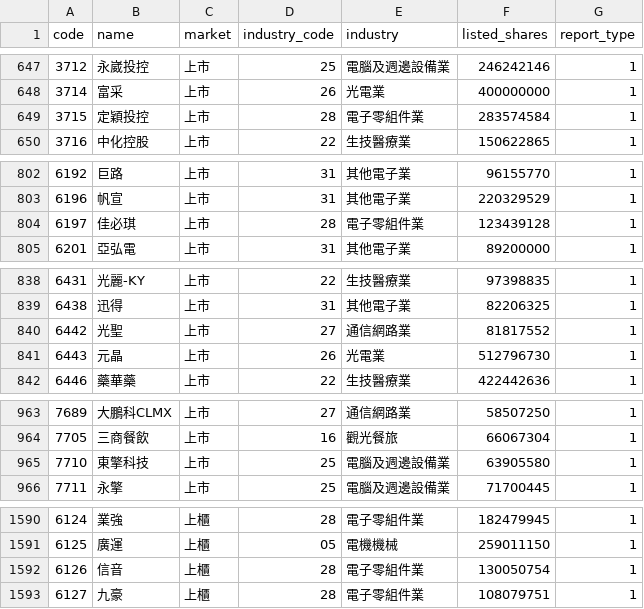
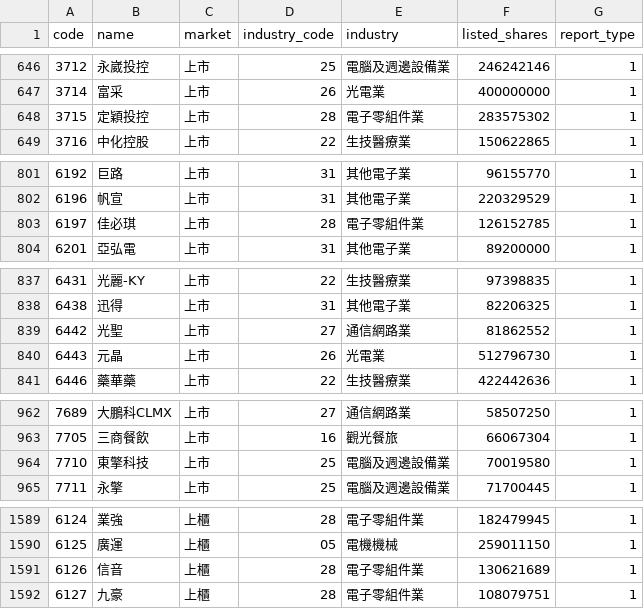
Before and after one commit to cayman-ai/tw-stock-data, a CSV file: data/history/companies.csv, drawn as a sheet; only a part is shown, gaps mark what is left out; the diff covers the shown part only.

```diff
--- a/data/history/companies.csv
+++ b/data/history/companies.csv
@@ -648,3 +647,3 @@ code,name,market,industry_code,industry,listed_shares,report_type
 3714,富采,上市,26,光電業,400000000,1
-3715,定穎投控,上市,28,電子零組件業,283574584,1
+3715,定穎投控,上市,28,電子零組件業,283575302,1
 3716,中化控股,上市,22,生技醫療業,150622865,1
@@ -803,3 +802,3 @@ code,name,market,industry_code,industry,listed_shares,report_type
 6196,帆宣,上市,31,其他電子業,220329529,1
-6197,佳必琪,上市,28,電子零組件業,123439128,1
+6197,佳必琪,上市,28,電子零組件業,126152785,1
 6201,亞弘電,上市,31,其他電子業,89200000,1
@@ -839,3 +838,3 @@ code,name,market,industry_code,industry,listed_shares,report_type
 6438,迅得,上市,31,其他電子業,82206325,1
-6442,光聖,上市,27,通信網路業,81817552,1
+6442,光聖,上市,27,通信網路業,81862552,1
 6443,元晶,上市,26,光電業,512796730,1
@@ -964,3 +963,3 @@ code,name,market,industry_code,industry,listed_shares,report_type
 7705,三商餐飲,上市,16,觀光餐旅,66067304,1
-7710,東擎科技,上市,25,電腦及週邊設備業,63905580,1
+7710,東擎科技,上市,25,電腦及週邊設備業,70019580,1
 7711,永擎,上市,25,電腦及週邊設備業,71700445,1
@@ -1591,3 +1590,3 @@ code,name,market,industry_code,industry,listed_shares,report_type
 6125,廣運,上櫃,05,電機機械,259011150,1
-6126,信音,上櫃,28,電子零組件業,130050754,1
+6126,信音,上櫃,28,電子零組件業,130621689,1
 6127,九豪,上櫃,28,電子零組件業,108079751,1
```
Also changed, not shown: 1 removed row and 7 edited cells elsewhere in this file, data/latest/prices.csv, 1 other file.
